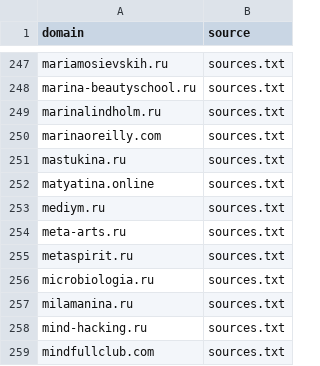
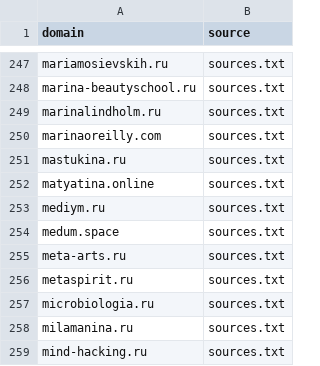
Before and after one commit to xlollypop22/rf-online-schools-registry., a CSV file: data/raw_domains.csv, drawn as a sheet; only a part is shown, gaps mark what is left out; the shorter side is filled out with more unchanged rows.

```diff
--- a/data/raw_domains.csv
+++ b/data/raw_domains.csv
@@ -253,2 +253,3 @@ matyatina.online,sources.txt
 mediym.ru,sources.txt
+medum.space,sources.txt
 meta-arts.ru,sources.txt
```
Also changed, not shown: 2 other files.
